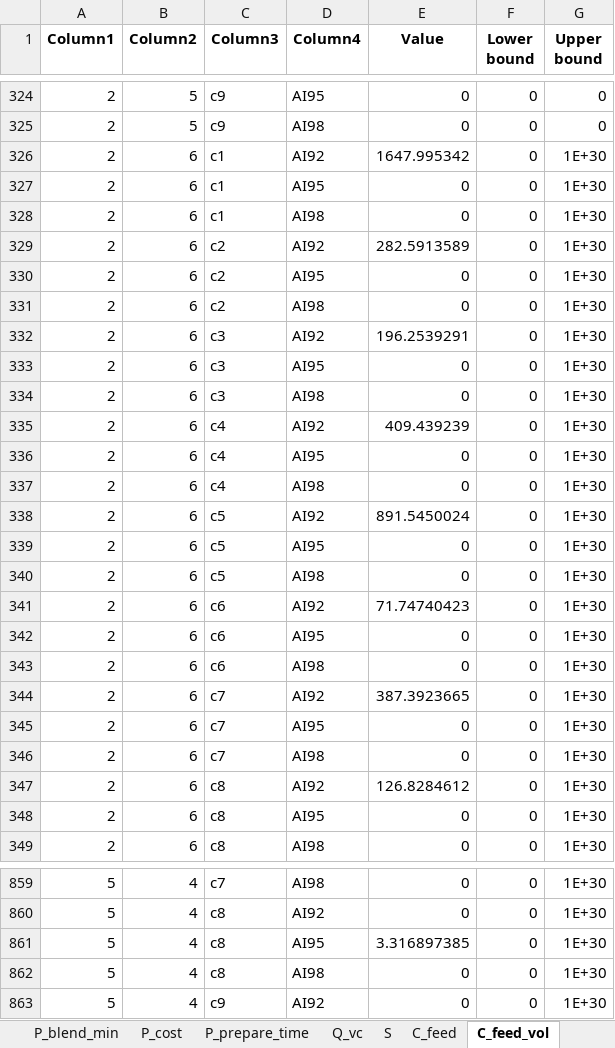
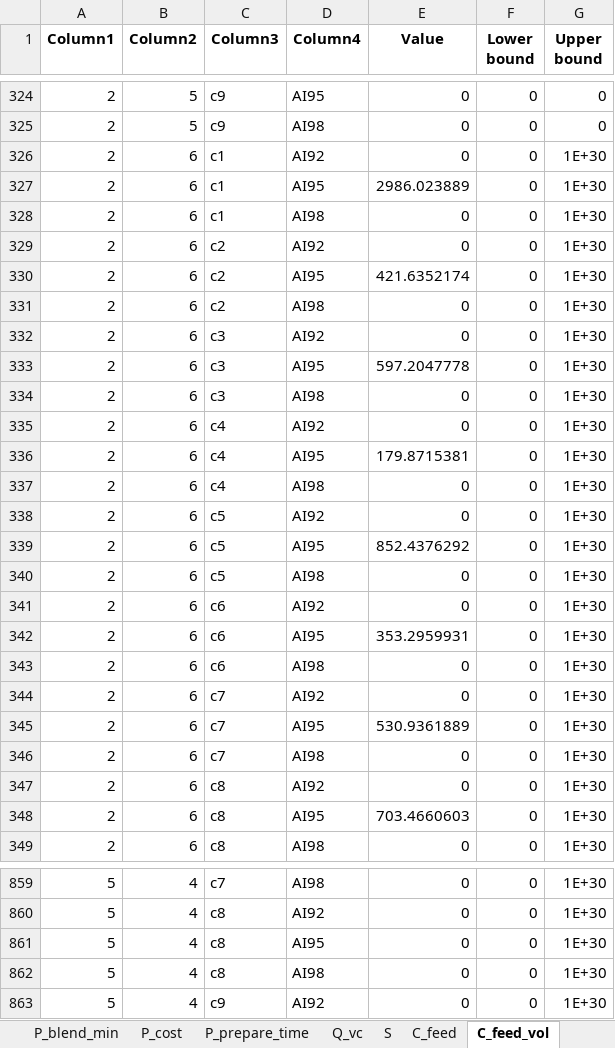
Before and after one commit to F1mKo/blend_problem, an Excel workbook: results/bp_diploma_scenario1/bp_diploma_scenario1_result.xlsx, sheet C_feed_vol, drawn as a sheet; only a part is shown, gaps mark what is left out; values as stored, in another font and other column widths than the file's, no borders; the diff covers the shown part only; the diff names each change by its address in the sheet, - before the commit and + after, or states it on an @@ line.

```diff
--- a/results/bp_diploma_scenario1/bp_diploma_scenario1_result.xlsx (sheet C_feed_vol)
+++ b/results/bp_diploma_scenario1/bp_diploma_scenario1_result.xlsx (sheet C_feed_vol)
-E326 (Value): 1647.995342
+E326 (Value): 0
-E327 (Value): 0
+E327 (Value): 2986.023889
-E329 (Value): 282.5913589
+E329 (Value): 0
-E330 (Value): 0
+E330 (Value): 421.6352174
-E332 (Value): 196.2539291
+E332 (Value): 0
-E333 (Value): 0
+E333 (Value): 597.2047778
-E335 (Value): 409.439239
+E335 (Value): 0
-E336 (Value): 0
+E336 (Value): 179.8715381
-E338 (Value): 891.5450024
+E338 (Value): 0
-E339 (Value): 0
+E339 (Value): 852.4376292
-E341 (Value): 71.74740423
+E341 (Value): 0
-E342 (Value): 0
+E342 (Value): 353.2959931
-E344 (Value): 387.3923665
+E344 (Value): 0
-E345 (Value): 0
+E345 (Value): 530.9361889
-E347 (Value): 126.8284612
+E347 (Value): 0
-E348 (Value): 0
+E348 (Value): 703.4660603
-E861 (Value): 3.316897385
+E861 (Value): 0
```
Also changed, not shown: 239 edited cells elsewhere in this sheet, sheet C_stock, sheet C_feed, sheet C_weight, sheet dev_stock, sheet b_C, sheet b_duration, 7 more sheets, results/bp_diploma_scenario2/bp_diploma_scenario2_result.xlsx, 11 other files.
